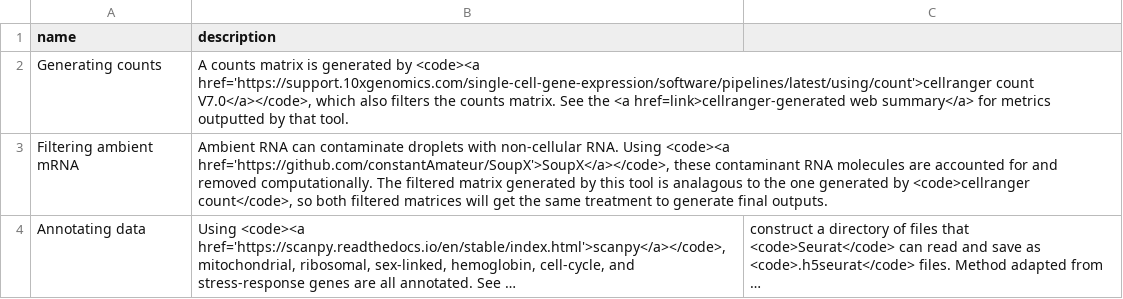
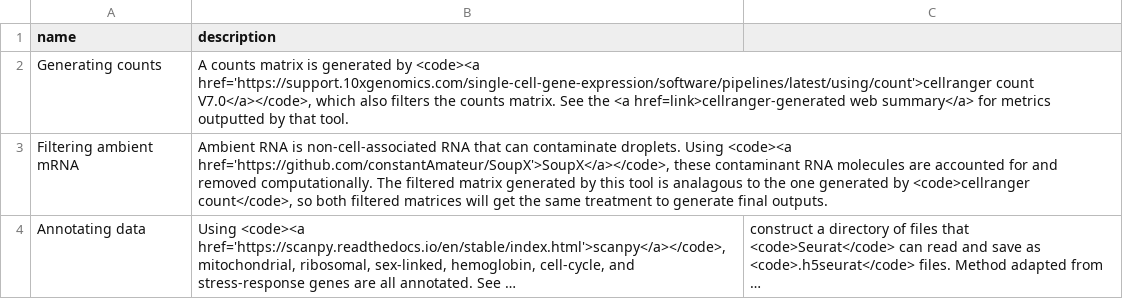
Before and after one commit to TheJacksonLaboratory/nf-tenx, a CSV file: assets/summaries/no_rna_velo/overview.csv, drawn as a sheet; long unchanged cells end in …; the diff names each change by its address in the sheet, - before the commit and + after, or states it on an @@ line.

```diff
--- a/assets/summaries/no_rna_velo/overview.csv
+++ b/assets/summaries/no_rna_velo/overview.csv
-B3 (description): Ambient RNA can contaminate droplets with non-cellular RNA. Using <code><a…
+B3 (description): Ambient RNA is non-cell-associated RNA that can contaminate droplets. Using <code><a…
```
Also changed, not shown: assets/summaries/with_rna_velo/overview.csv, 16 other files.
